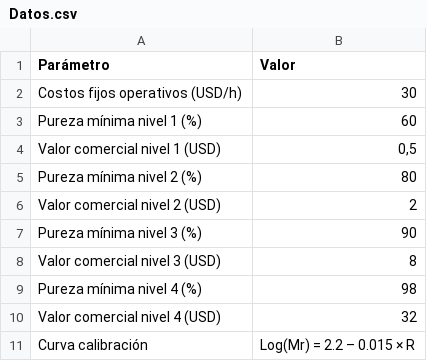
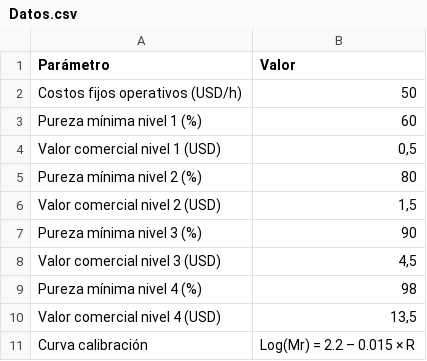
Before and after one commit to kakuro83/BQ, a CSV file: Datos.csv, drawn as a sheet.

Commit message:
Update Datos.csv

```diff
--- a/Datos.csv
+++ b/Datos.csv
@@ -1,3 +1,3 @@
 Parámetro,Valor
-Costos fijos operativos (USD/h),30
+Costos fijos operativos (USD/h),50
 Pureza mínima nivel 1 (%),60
@@ -5,7 +5,7 @@ Valor comercial nivel 1 (USD),"0,5"
 Pureza mínima nivel 2 (%),80
-Valor comercial nivel 2 (USD),2
+Valor comercial nivel 2 (USD),"1,5"
 Pureza mínima nivel 3 (%),90
-Valor comercial nivel 3 (USD),8
+Valor comercial nivel 3 (USD),"4,5"
 Pureza mínima nivel 4 (%),98
-Valor comercial nivel 4 (USD),32
+Valor comercial nivel 4 (USD),"13,5"
 Curva calibración,Log(Mr) = 2.2 – 0.015 × R
```
